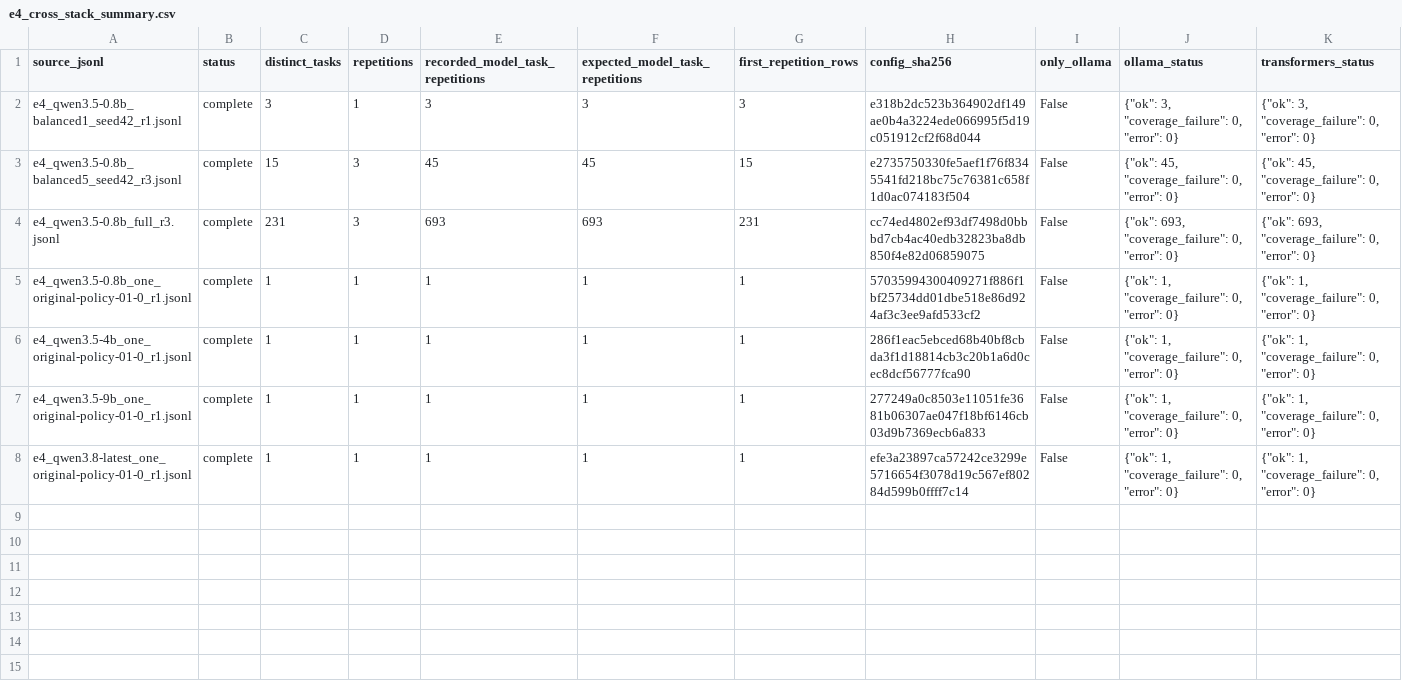
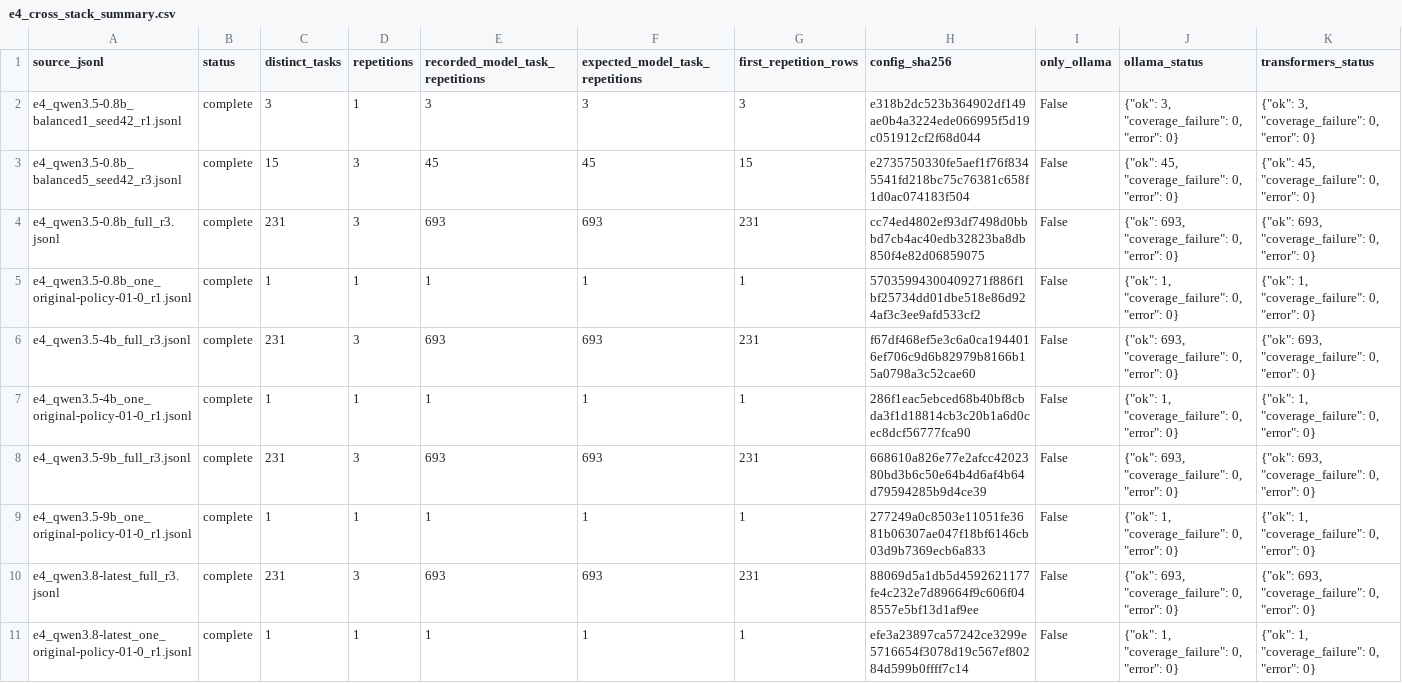
Before and after one commit to arbihazanst/ollama2jev, a CSV file: experiments/04_backend_fidelity/results/paired/summary/e4_cross_stack_summary.csv, drawn as a sheet; only a part is shown; rows hold the shown columns only; the diff names each change by its address in the sheet, - before the commit and + after, or states it on an @@ line.

```diff
--- a/experiments/04_backend_fidelity/results/paired/summary/e4_cross_stack_summary.csv
+++ b/experiments/04_backend_fidelity/results/paired/summary/e4_cross_stack_summary.csv
+row 6: e4_qwen3.5-4b_full_r3.jsonl | complete | 231 | 3 | 693 | 693 | 231 | f67df468ef5e3c6a0ca1944016ef706c9d6b82979b8166b15a0798a3c52cae60 | False | {"ok": 693, "coverage_failure": 0, "error": 0} | {"ok": 693, "coverage_failure": 0, "error": 0}
+row 8: e4_qwen3.5-9b_full_r3.jsonl | complete | 231 | 3 | 693 | 693 | 231 | 668610a826e77e2afcc4202380bd3b6c50e64b4d6af4b64d79594285b9d4ce39 | False | {"ok": 693, "coverage_failure": 0, "error": 0} | {"ok": 693, "coverage_failure": 0, "error": 0}
+row 10: e4_qwen3.8-latest_full_r3.jsonl | complete | 231 | 3 | 693 | 693 | 231 | 88069d5a1db5d4592621177fe4c232e7d89664f9c606f048557e5bf13d1af9ee | False | {"ok": 693, "coverage_failure": 0, "error": 0} | {"ok": 693, "coverage_failure": 0, "error": 0}
```
Also changed, not shown: 7 other files.
